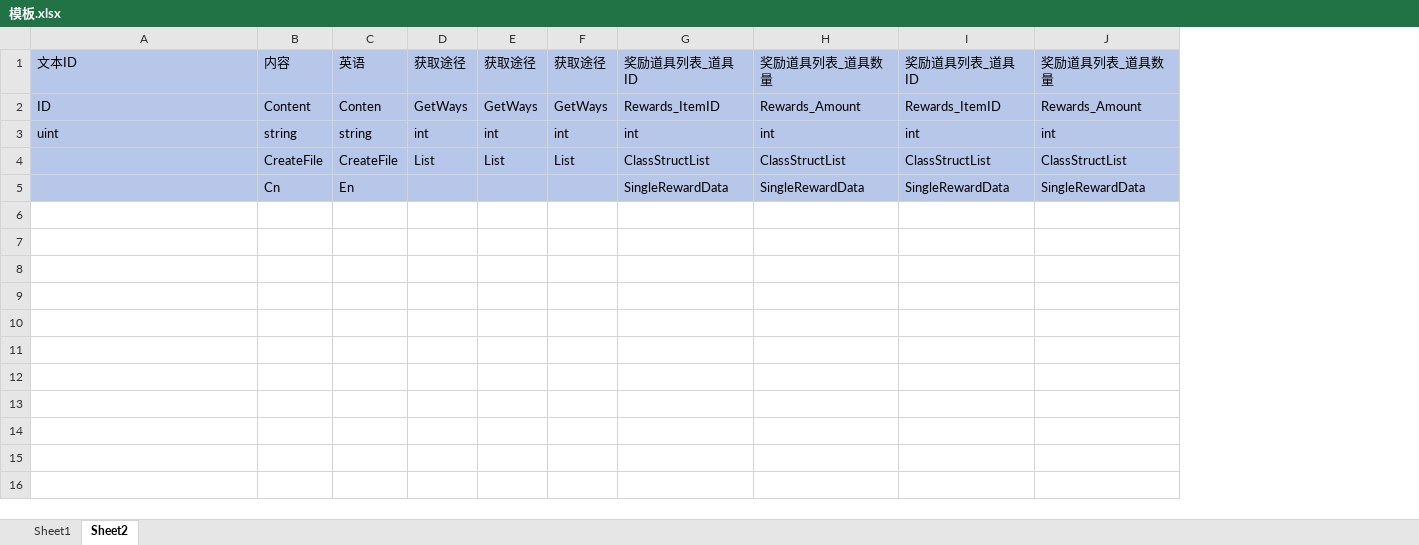
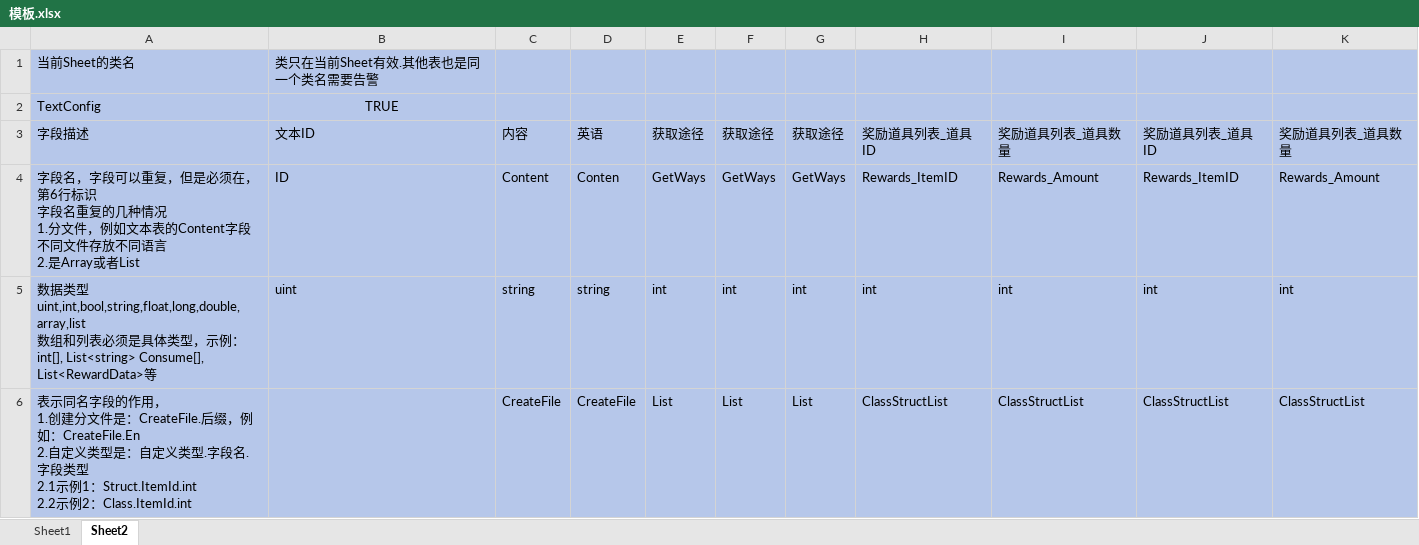
Before and after one commit to selik0/Pisces2026, an Excel workbook: Excel/模板.xlsx, sheet Sheet2, drawn as a sheet; values as stored, in another font and other column widths than the file's, no borders; removed rows and columns are numbered as before the commit, all else as after; ↵ is a line break in a cell; the diff names each change by its address in the sheet, - before the commit and + after, or states it on an @@ line.

Commit message:
excel

```diff
--- a/Excel/模板.xlsx (sheet Sheet2)
+++ b/Excel/模板.xlsx (sheet Sheet2)
+column A, rows 3-6: 字段描述 | 字段名，字段可以重复，但是必须在，第6行标识 ↵ 字段名重复的几种情况 ↵ 1.分文件，例如文本表的Content字段不同文件存放不同语言 ↵ 2.是Array或者List | 数据类型uint,int,bool,string,float,long,double,array,list ↵ 数组和列表必须是具体类型，示例：int[], List<string> Consume[], List<RewardData>等 | 表示同名字段的作用， ↵ 1.创建分文件是：CreateFile.后缀，例如：CreateFile.En ↵ 2.自定义类型是：自定义类型.字段名.字段类型 ↵ 2.1示例1：Struct.ItemId.int ↵ 2.2示例2：Class.ItemId.int
+row 1: 当前Sheet的类名 | 类只在当前Sheet有效.其他表也是同一个类名需要告警
+row 2: TextConfig | TRUE
-row 5:  | Cn | En |  |  |  | SingleRewardData | SingleRewardData | SingleRewardData | SingleRewardData
```
